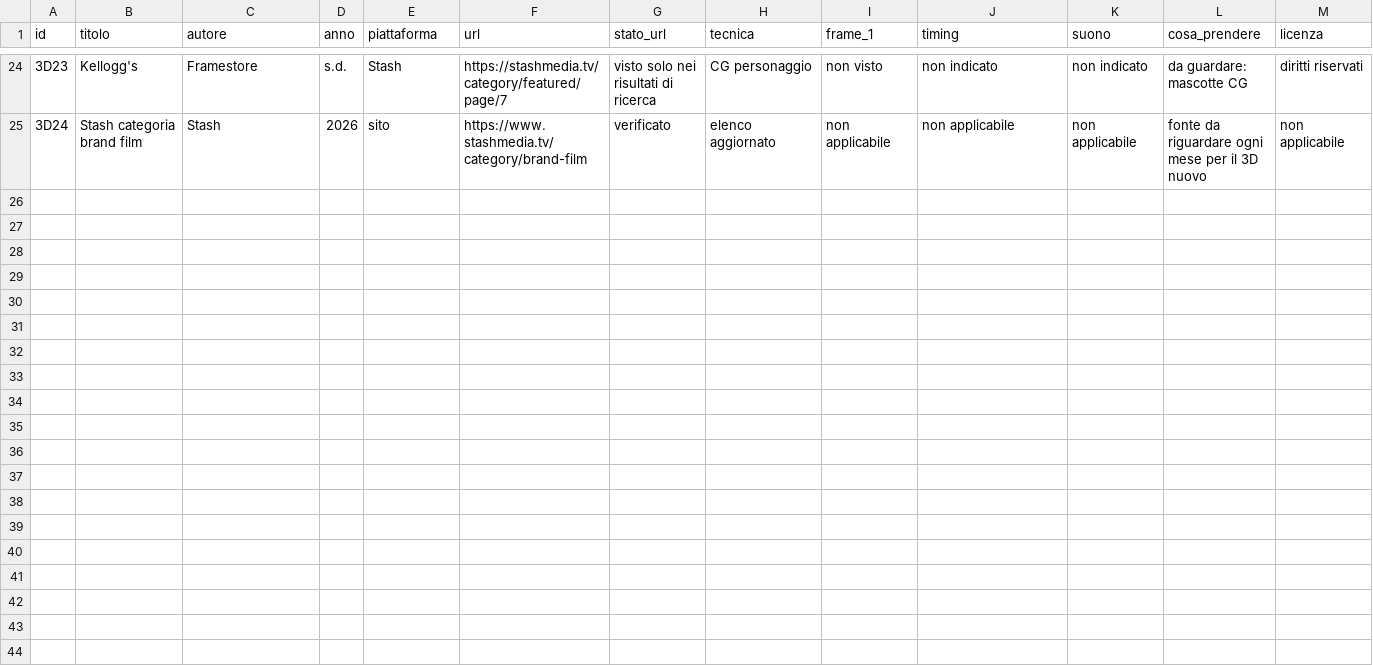
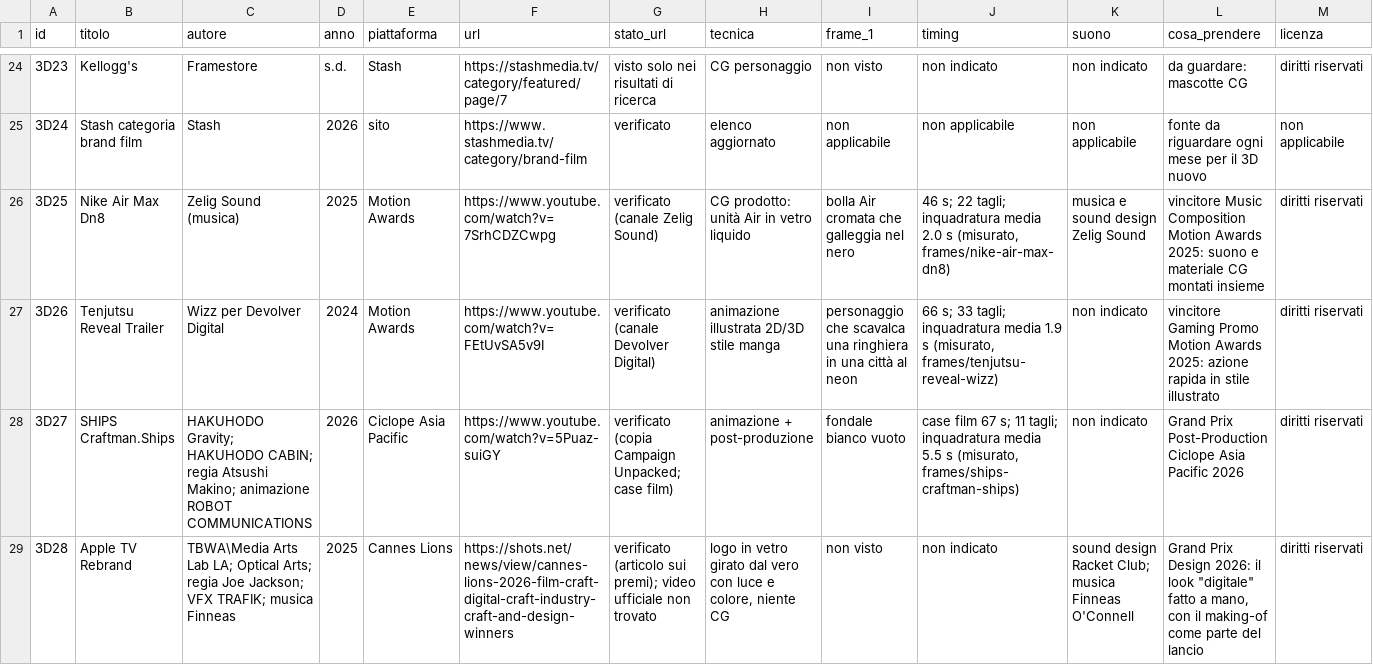
Before and after one commit to codingforfun14/beluga, a CSV file: reference-pack/focus/3d-motion/reference.csv, drawn as a sheet; only a part is shown, gaps mark what is left out; rows hold the shown columns only; the diff names each change by its address in the sheet, - before the commit and + after, or states it on an @@ line.

```diff
--- a/reference-pack/focus/3d-motion/reference.csv
+++ b/reference-pack/focus/3d-motion/reference.csv
+row 26: 3D25 | Nike Air Max Dn8 | Zelig Sound (musica) | 2025 | Motion Awards | https://www.youtube.com/watch?v=7SrhCDZCwpg | verificato (canale Zelig Sound) | CG prodotto: unità Air in vetro liquido | bolla Air cromata che galleggia nel nero | 46 s; 22 tagli; inquadratura media 2.0 s (misurato, frames/nike-air-max-dn8) | musica e sound design Zelig Sound | vincitore Music Composition Motion Awards 2025: suono e materiale CG montati insieme | diritti riservati
+row 27: 3D26 | Tenjutsu Reveal Trailer | Wizz per Devolver Digital | 2024 | Motion Awards | https://www.youtube.com/watch?v=FEtUvSA5v9I | verificato (canale Devolver Digital) | animazione illustrata 2D/3D stile manga | personaggio che scavalca una ringhiera in una città al neon | 66 s; 33 tagli; inquadratura media 1.9 s (misurato, frames/tenjutsu-reveal-wizz) | non indicato | vincitore Gaming Promo Motion Awards 2025: azione rapida in stile illustrato | diritti riservati
+row 28: 3D27 | SHIPS Craftman.Ships | HAKUHODO Gravity; HAKUHODO CABIN; regia Atsushi Makino; animazione ROBOT COMMUNICATIONS | 2026 | Ciclope Asia Pacific | https://www.youtube.com/watch?v=5Puaz-suiGY | verificato (copia Campaign Unpacked; case film) | animazione + post-produzione | fondale bianco vuoto | case film 67 s; 11 tagli; inquadratura media 5.5 s (misurato, frames/ships-craftman-ships) | non indicato | Grand Prix Post-Production Ciclope Asia Pacific 2026 | diritti riservati
+row 29: 3D28 | Apple TV Rebrand | TBWA\Media Arts Lab LA; Optical Arts; regia Joe Jackson; VFX TRAFIK; musica Finneas | 2025 | Cannes Lions | https://shots.net/news/view/cannes-lions-2026-film-craft-digital-craft-industry-craft-and-design-winners | verificato (articolo sui premi); video ufficiale non trovato | logo in vetro girato dal vero con luce e colore, niente CG | non visto | non indicato | sound design Racket Club; musica Finneas O'Connell | Grand Prix Design 2026: il look "digitale" fatto a mano, con il making-of come parte del lancio | diritti riservati
```
Also changed, not shown: reference-pack/focus/spot/reference.csv, 16 other files.
